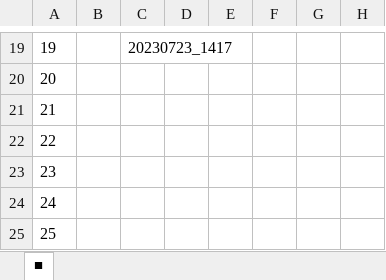
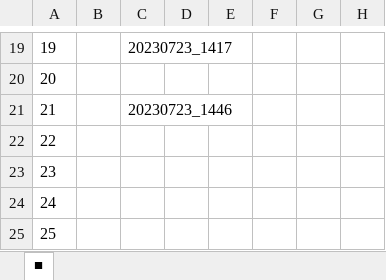
Before and after one commit to athk-ngym/test_01, an Excel workbook: 202300723_1356_■.xlsx, sheet ■, drawn as a sheet; only a part is shown, gaps mark what is left out; values as stored, in another font and other column widths than the file's, no borders; charts and pictures not drawn; the diff names each change by its address in the sheet, - before the commit and + after, or states it on an @@ line.

Commit message:
20230723_1446

```diff
--- a/202300723_1356_■.xlsx (sheet ■)
+++ b/202300723_1356_■.xlsx (sheet ■)
-C21: (empty)
+C21: 20230723_1446
```
Also changed, not shown: charts or pictures.
